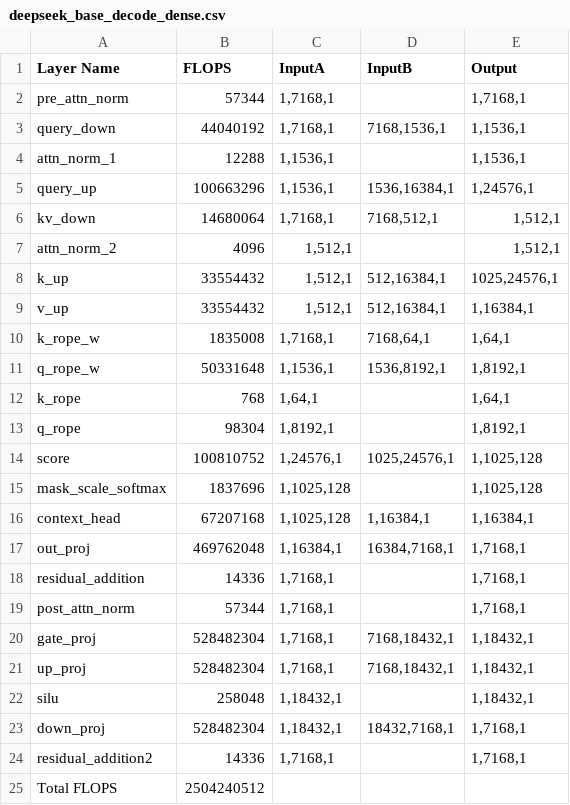
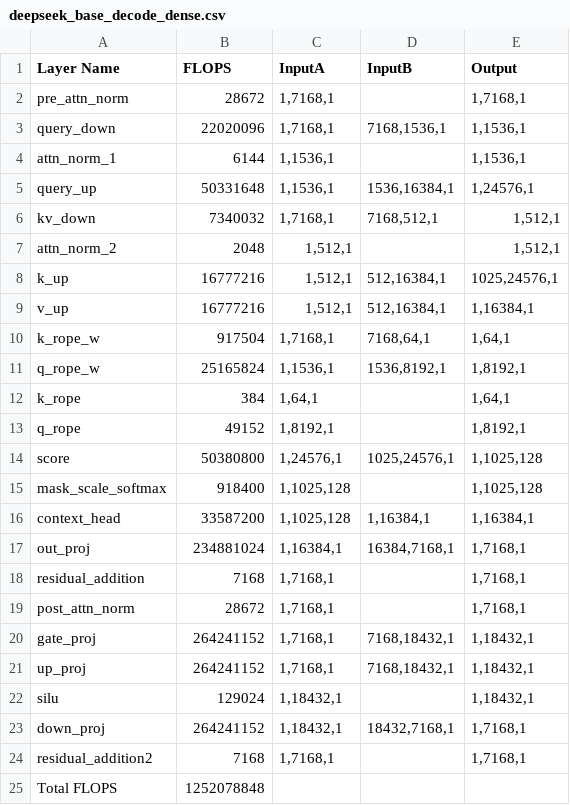
Before and after one commit to younjoo0614/llmflops, a CSV file: result/deepseek_base_decode_dense.csv, drawn as a sheet.

```diff
--- a/result/deepseek_base_decode_dense.csv
+++ b/result/deepseek_base_decode_dense.csv
@@ -1,25 +1,25 @@
 Layer Name,FLOPS,InputA,InputB,Output
-pre_attn_norm,57344,"1,7168,1",,"1,7168,1"
-query_down,44040192,"1,7168,1","7168,1536,1","1,1536,1"
-attn_norm_1,12288,"1,1536,1",,"1,1536,1"
-query_up,100663296,"1,1536,1","1536,16384,1","1,24576,1"
-kv_down,14680064,"1,7168,1","7168,512,1","1,512,1"
-attn_norm_2,4096,"1,512,1",,"1,512,1"
-k_up,33554432,"1,512,1","512,16384,1","1025,24576,1"
-v_up,33554432,"1,512,1","512,16384,1","1,16384,1"
-k_rope_w,1835008,"1,7168,1","7168,64,1","1,64,1"
-q_rope_w,50331648,"1,1536,1","1536,8192,1","1,8192,1"
-k_rope,768,"1,64,1",,"1,64,1"
-q_rope,98304,"1,8192,1",,"1,8192,1"
-score,100810752,"1,24576,1","1025,24576,1","1,1025,128"
-mask_scale_softmax,1837696,"1,1025,128",,"1,1025,128"
-context_head,67207168,"1,1025,128","1,16384,1","1,16384,1"
-out_proj,469762048,"1,16384,1","16384,7168,1","1,7168,1"
-residual_addition,14336,"1,7168,1",,"1,7168,1"
-post_attn_norm,57344,"1,7168,1",,"1,7168,1"
-gate_proj,528482304,"1,7168,1","7168,18432,1","1,18432,1"
-up_proj,528482304,"1,7168,1","7168,18432,1","1,18432,1"
-silu,258048,"1,18432,1",,"1,18432,1"
-down_proj,528482304,"1,18432,1","18432,7168,1","1,7168,1"
-residual_addition2,14336,"1,7168,1",,"1,7168,1"
-Total FLOPS,2504240512,,,
+pre_attn_norm,28672,"1,7168,1",,"1,7168,1"
+query_down,22020096,"1,7168,1","7168,1536,1","1,1536,1"
+attn_norm_1,6144,"1,1536,1",,"1,1536,1"
+query_up,50331648,"1,1536,1","1536,16384,1","1,24576,1"
+kv_down,7340032,"1,7168,1","7168,512,1","1,512,1"
+attn_norm_2,2048,"1,512,1",,"1,512,1"
+k_up,16777216,"1,512,1","512,16384,1","1025,24576,1"
+v_up,16777216,"1,512,1","512,16384,1","1,16384,1"
+k_rope_w,917504,"1,7168,1","7168,64,1","1,64,1"
+q_rope_w,25165824,"1,1536,1","1536,8192,1","1,8192,1"
+k_rope,384,"1,64,1",,"1,64,1"
+q_rope,49152,"1,8192,1",,"1,8192,1"
+score,50380800,"1,24576,1","1025,24576,1","1,1025,128"
+mask_scale_softmax,918400,"1,1025,128",,"1,1025,128"
+context_head,33587200,"1,1025,128","1,16384,1","1,16384,1"
+out_proj,234881024,"1,16384,1","16384,7168,1","1,7168,1"
+residual_addition,7168,"1,7168,1",,"1,7168,1"
+post_attn_norm,28672,"1,7168,1",,"1,7168,1"
+gate_proj,264241152,"1,7168,1","7168,18432,1","1,18432,1"
+up_proj,264241152,"1,7168,1","7168,18432,1","1,18432,1"
+silu,129024,"1,18432,1",,"1,18432,1"
+down_proj,264241152,"1,18432,1","18432,7168,1","1,7168,1"
+residual_addition2,7168,"1,7168,1",,"1,7168,1"
+Total FLOPS,1252078848,,,
```
Also changed, not shown: result/deepseek_base_decode_moe.csv, result/deepseek_w_uk_first_decode_dense.csv, 5 other files.
